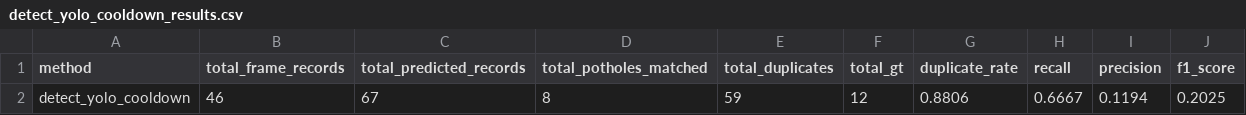
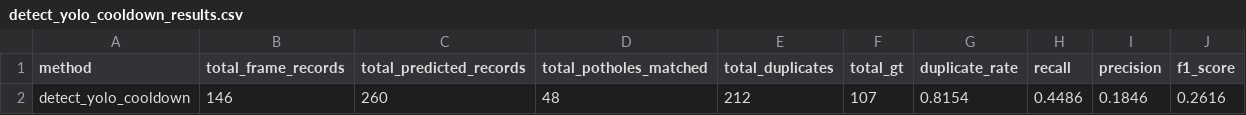
Before and after one commit to NghiemXuanHaiAnhNXHA/DPL302m, a CSV file: detect/detect_yolo_cooldown/detect_yolo_cooldown_results.csv, drawn as a sheet.

```diff
--- a/detect/detect_yolo_cooldown/detect_yolo_cooldown_results.csv
+++ b/detect/detect_yolo_cooldown/detect_yolo_cooldown_results.csv
@@ -1,2 +1,2 @@
 method,total_frame_records,total_predicted_records,total_potholes_matched,total_duplicates,total_gt,duplicate_rate,recall,precision,f1_score
-detect_yolo_cooldown,46,67,8,59,12,0.8806,0.6667,0.1194,0.2025
+detect_yolo_cooldown,146,260,48,212,107,0.8154,0.4486,0.1846,0.2616
```
Also changed, not shown: dataset/video_04/video_04.csv, detect/detect_yolo_bytetrack_cooldown/detect_yolo_bytetrack_cooldown_results.csv, 44 other files.
